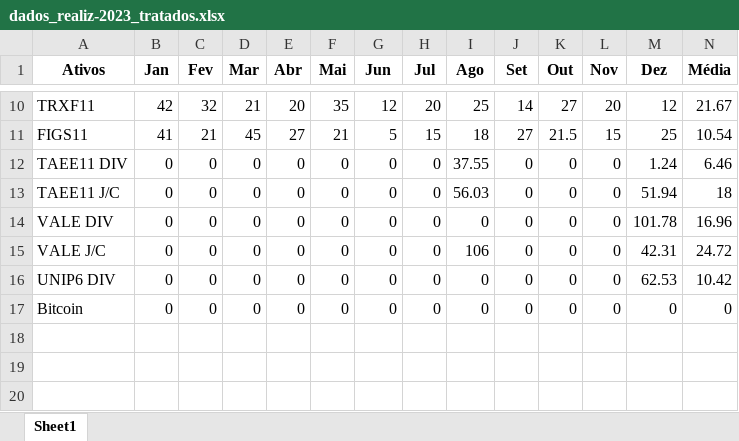
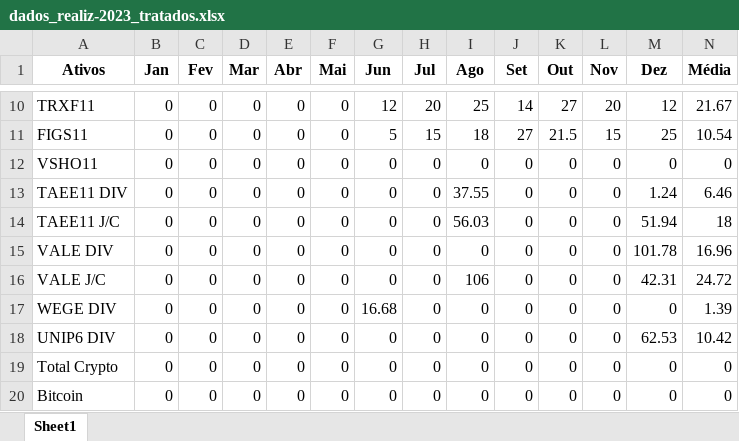
Before and after one commit to altieriplc/Projeto_Cart_Investimentos, an Excel workbook: dados_realiz-2023_tratados.xlsx, sheet Sheet1, drawn as a sheet; only a part is shown, gaps mark what is left out; values as stored, in another font and other column widths than the file's, no borders; rows hold the shown columns only; the diff covers the shown part only; the diff names each change by its address in the sheet, - before the commit and + after, or states it on an @@ line.

```diff
--- a/dados_realiz-2023_tratados.xlsx (sheet Sheet1)
+++ b/dados_realiz-2023_tratados.xlsx (sheet Sheet1)
-B10 (Jan): 42
+B10 (Jan): 0
-C10 (Fev): 32
+C10 (Fev): 0
-D10 (Mar): 21
+D10 (Mar): 0
-E10 (Abr): 20
+E10 (Abr): 0
-F10 (Mai): 35
+F10 (Mai): 0
-B11 (Jan): 41
+B11 (Jan): 0
-C11 (Fev): 21
+C11 (Fev): 0
-D11 (Mar): 45
+D11 (Mar): 0
-E11 (Abr): 27
+E11 (Abr): 0
-F11 (Mai): 21
+F11 (Mai): 0
+row 12: VSHO11 | 0 | 0 | 0 | 0 | 0 | 0 | 0 | 0 | 0 | 0 | 0 | 0 | 0
+row 17: WEGE DIV | 0 | 0 | 0 | 0 | 0 | 16.68 | 0 | 0 | 0 | 0 | 0 | 0 | 1.39
+row 19: Total Crypto | 0 | 0 | 0 | 0 | 0 | 0 | 0 | 0 | 0 | 0 | 0 | 0 | 0
```
Also changed, not shown: 28 edited cells elsewhere in this sheet, 1 other file.
